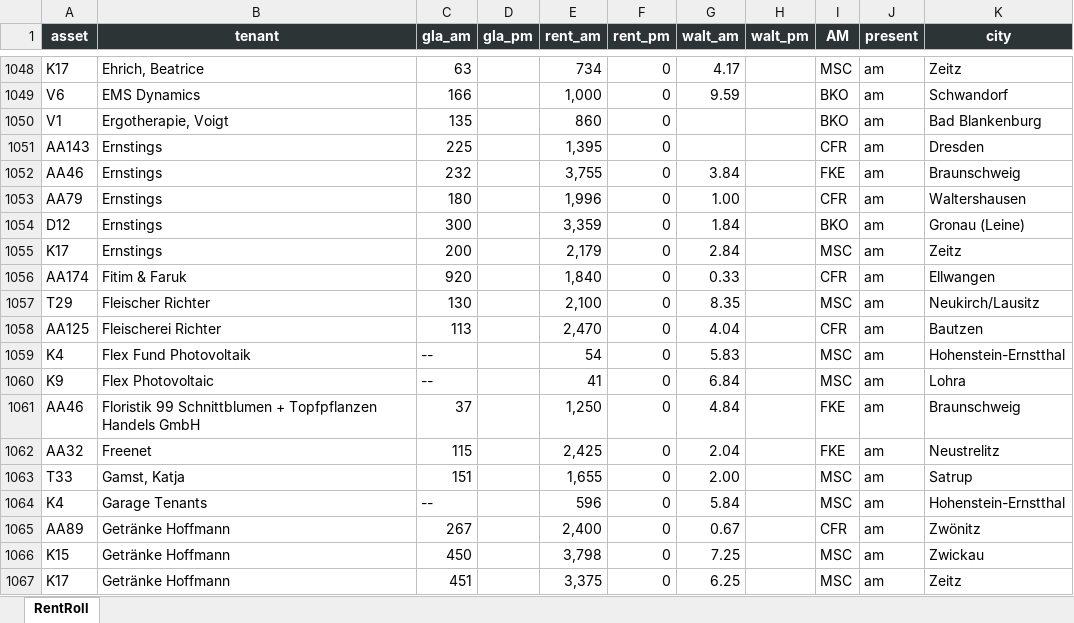
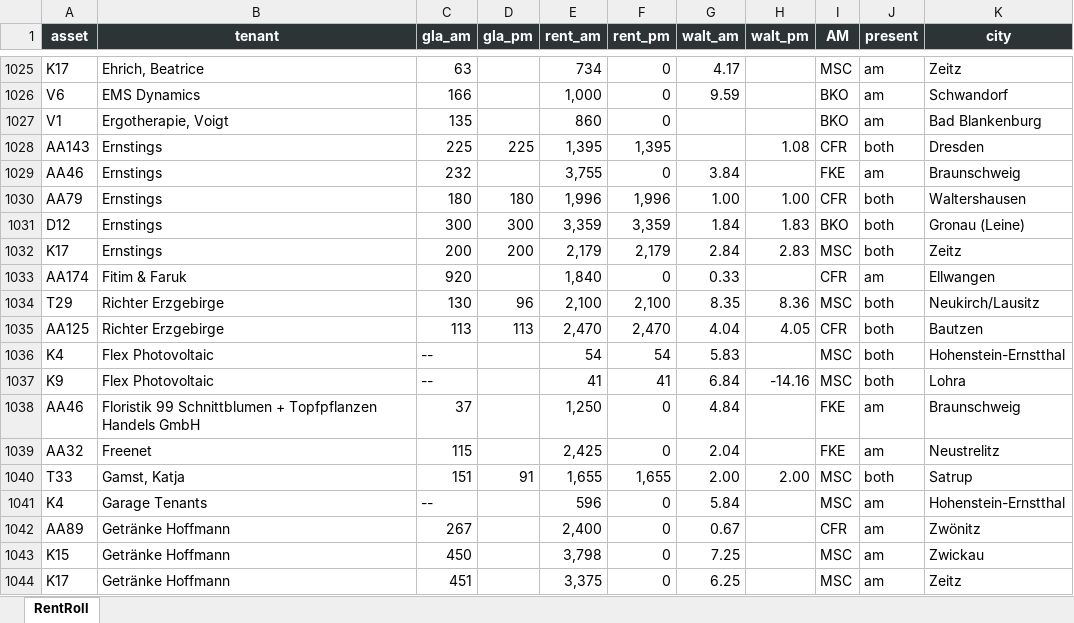
Before and after one commit to brainredefine/rr_abgleich, an Excel workbook: public/data/rentroll.xlsx, sheet RentRoll, drawn as a sheet; only a part is shown, gaps mark what is left out; values as stored, in another font and other column widths than the file's, no borders; addresses are those after the commit; the diff covers the shown part only; the diff names each change by its address in the sheet, - before the commit and + after, or states it on an @@ line.

```diff
--- a/public/data/rentroll.xlsx (sheet RentRoll)
+++ b/public/data/rentroll.xlsx (sheet RentRoll)
-D1028 (gla_pm): (empty)
+D1028 (gla_pm): 225
-F1028 (rent_pm): 0
+F1028 (rent_pm): 1,395
-H1028 (walt_pm): (empty)
+H1028 (walt_pm): 1.08
-J1028 (present): am
+J1028 (present): both
-D1030 (gla_pm): (empty)
+D1030 (gla_pm): 180
-F1030 (rent_pm): 0
+F1030 (rent_pm): 1,996
-H1030 (walt_pm): (empty)
+H1030 (walt_pm): 1.00
-J1030:J1032 (present): am
+J1030:J1032 (present): both
-D1031 (gla_pm): (empty)
+D1031 (gla_pm): 300
-F1031 (rent_pm): 0
+F1031 (rent_pm): 3,359
-H1031 (walt_pm): (empty)
+H1031 (walt_pm): 1.83
-D1032 (gla_pm): (empty)
+D1032 (gla_pm): 200
-F1032 (rent_pm): 0
+F1032 (rent_pm): 2,179
-H1032 (walt_pm): (empty)
+H1032 (walt_pm): 2.83
-B1034 (tenant): Fleischer Richter
+B1034 (tenant): Richter Erzgebirge
-D1034 (gla_pm): (empty)
+D1034 (gla_pm): 96
-F1034 (rent_pm): 0
+F1034 (rent_pm): 2,100
-H1034 (walt_pm): (empty)
+H1034 (walt_pm): 8.36
-J1034:J1037 (present): am
+J1034:J1037 (present): both
-B1035 (tenant): Fleischerei Richter
+B1035 (tenant): Richter Erzgebirge
-D1035 (gla_pm): (empty)
+D1035 (gla_pm): 113
-F1035 (rent_pm): 0
+F1035 (rent_pm): 2,470
-H1035 (walt_pm): (empty)
+H1035 (walt_pm): 4.05
-B1036 (tenant): Flex Fund Photovoltaik
+B1036 (tenant): Flex Photovoltaic
-F1036 (rent_pm): 0
+F1036 (rent_pm): 54
-F1037 (rent_pm): 0
+F1037 (rent_pm): 41
-H1037 (walt_pm): (empty)
+H1037 (walt_pm): -14.16
-D1040 (gla_pm): (empty)
+D1040 (gla_pm): 91
-F1040 (rent_pm): 0
+F1040 (rent_pm): 1,655
-H1040 (walt_pm): (empty)
+H1040 (walt_pm): 2.00
-J1040 (present): am
+J1040 (present): both
```
Also changed, not shown: 2 added rows, 29 removed rows, 2 moved rows and 64 edited cells elsewhere in this sheet, 1 other file.
